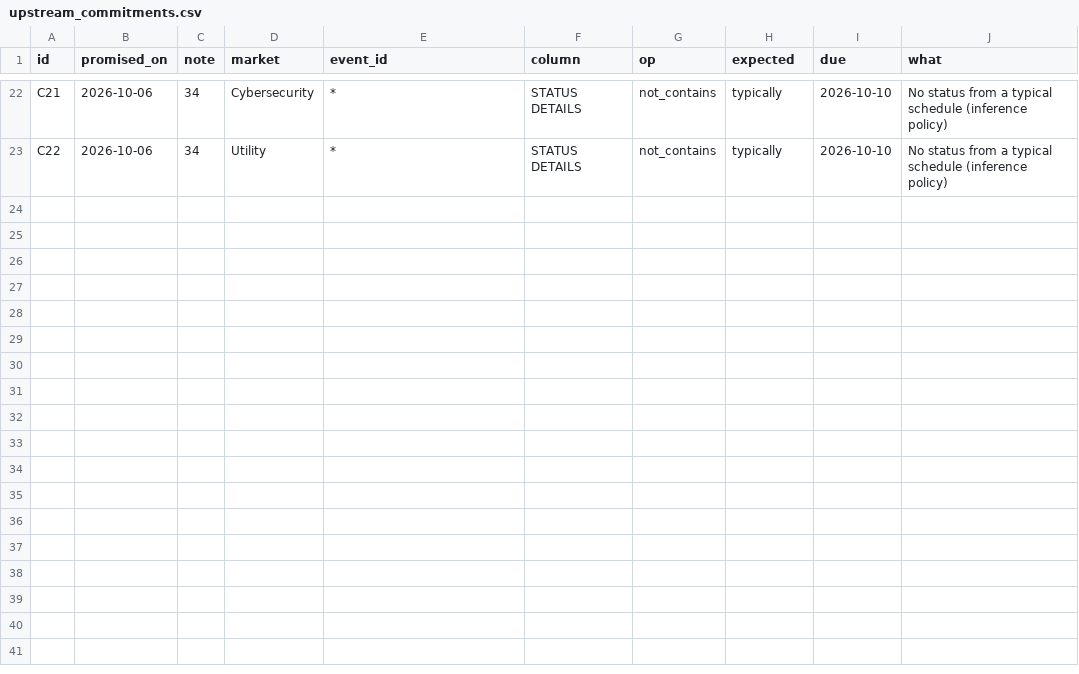
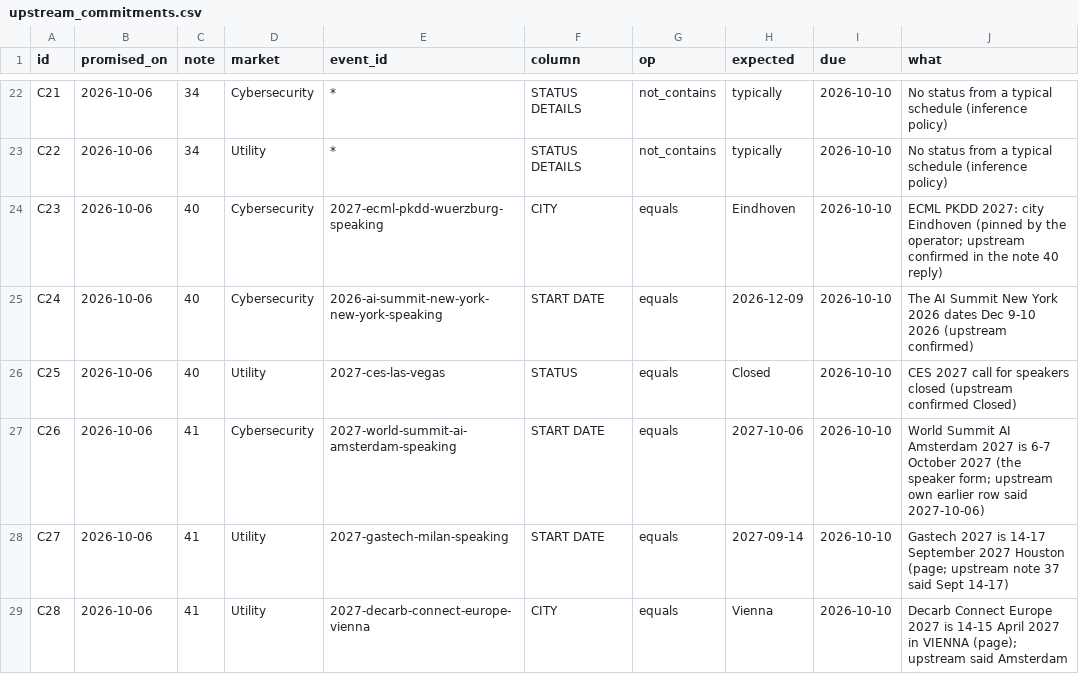
Before and after one commit to mattolejarczyk/cfp-monitor, a CSV file: docs/operations/upstream_commitments.csv, drawn as a sheet; only a part is shown, gaps mark what is left out; the diff names each change by its address in the sheet, - before the commit and + after, or states it on an @@ line.

```diff
--- a/docs/operations/upstream_commitments.csv
+++ b/docs/operations/upstream_commitments.csv
+row 24: C23 | 2026-10-06 | 40 | Cybersecurity | 2027-ecml-pkdd-wuerzburg-speaking | CITY | equals | Eindhoven | 2026-10-10 | ECML PKDD 2027: city Eindhoven (pinned by the operator; upstream confirmed in the note 40 reply)
+row 25: C24 | 2026-10-06 | 40 | Cybersecurity | 2026-ai-summit-new-york-new-york-speaking | START DATE | equals | 2026-12-09 | 2026-10-10 | The AI Summit New York 2026 dates Dec 9-10 2026 (upstream confirmed)
+row 26: C25 | 2026-10-06 | 40 | Utility | 2027-ces-las-vegas | STATUS | equals | Closed | 2026-10-10 | CES 2027 call for speakers closed (upstream confirmed Closed)
+row 27: C26 | 2026-10-06 | 41 | Cybersecurity | 2027-world-summit-ai-amsterdam-speaking | START DATE | equals | 2027-10-06 | 2026-10-10 | World Summit AI Amsterdam 2027 is 6-7 October 2027 (the speaker form; upstream own earlier row said 2027-10-06)
+row 28: C27 | 2026-10-06 | 41 | Utility | 2027-gastech-milan-speaking | START DATE | equals | 2027-09-14 | 2026-10-10 | Gastech 2027 is 14-17 September 2027 Houston (page; upstream note 37 said Sept 14-17)
+row 29: C28 | 2026-10-06 | 41 | Utility | 2027-decarb-connect-europe-vienna | CITY | equals | Vienna | 2026-10-10 | Decarb Connect Europe 2027 is 14-15 April 2027 in VIENNA (page); upstream said Amsterdam
```
Also changed, not shown: docs/operations/given_ids.csv, 6 other files.
